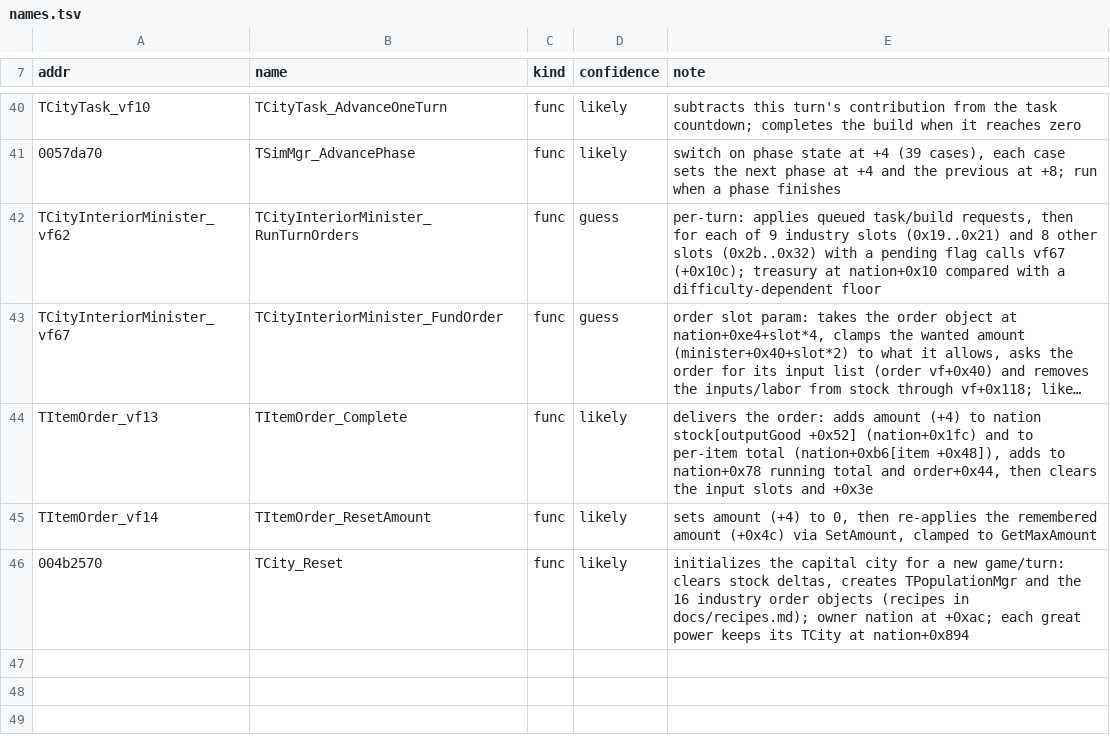
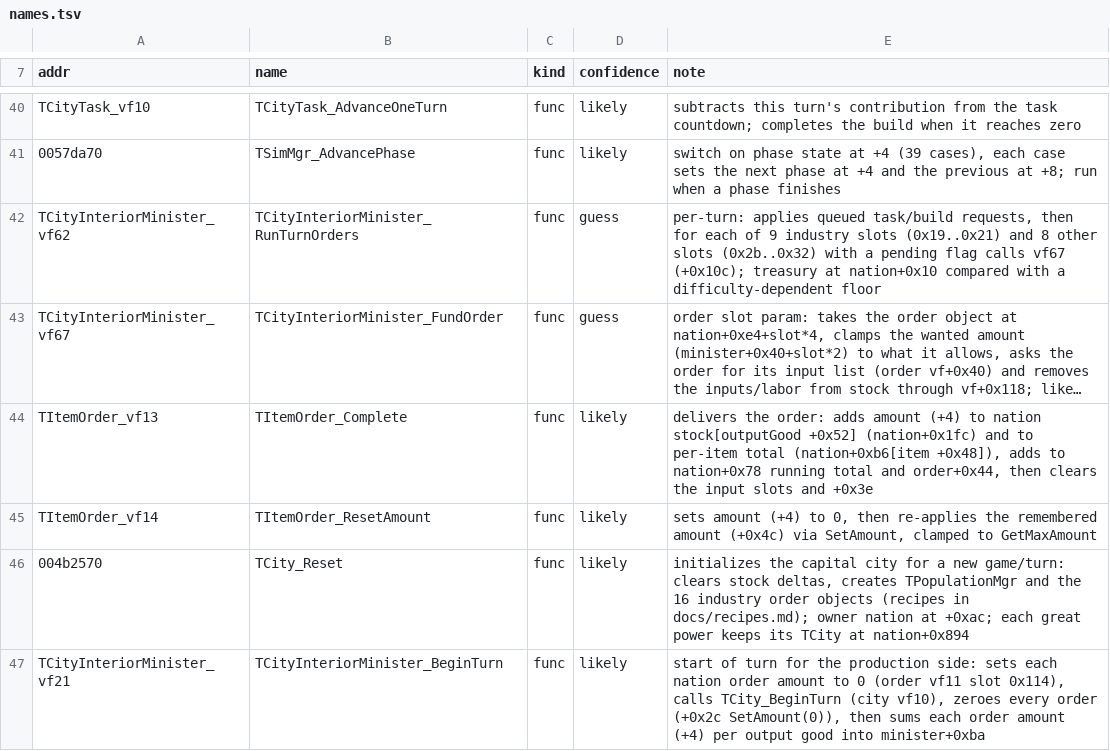
Before and after one commit to warthurton/imperialism-re, a TSV file: names/names.tsv, drawn as a sheet; only a part is shown, gaps mark what is left out; long unchanged cells end in ….

```diff
--- a/names/names.tsv
+++ b/names/names.tsv
@@ -46 +46,2 @@ TItemOrder_vf14	TItemOrder_ResetAmount	func	likely	sets amount (+4) to 0, then r
 004b2570	TCity_Reset	func	likely	initializes the capital city for a new game/turn: clears stock deltas, creates TPopulationMgr and the 16 industry order objects (recipes in docs/recipes.md); owner nation at +0xac; each great power keeps its TCity at nation+0x894
+TCityInteriorMinister_vf21	TCityInteriorMinister_BeginTurn	func	likely	start of turn for the production side: sets each nation order amount to 0 (order vf11 slot 0x114), calls TCity_BeginTurn (city vf10), zeroes every order (+0x2c SetAmount(0)), then sums each order amount (+4) per output good into minister+0xba
```
Also changed, not shown: 2 other files.
